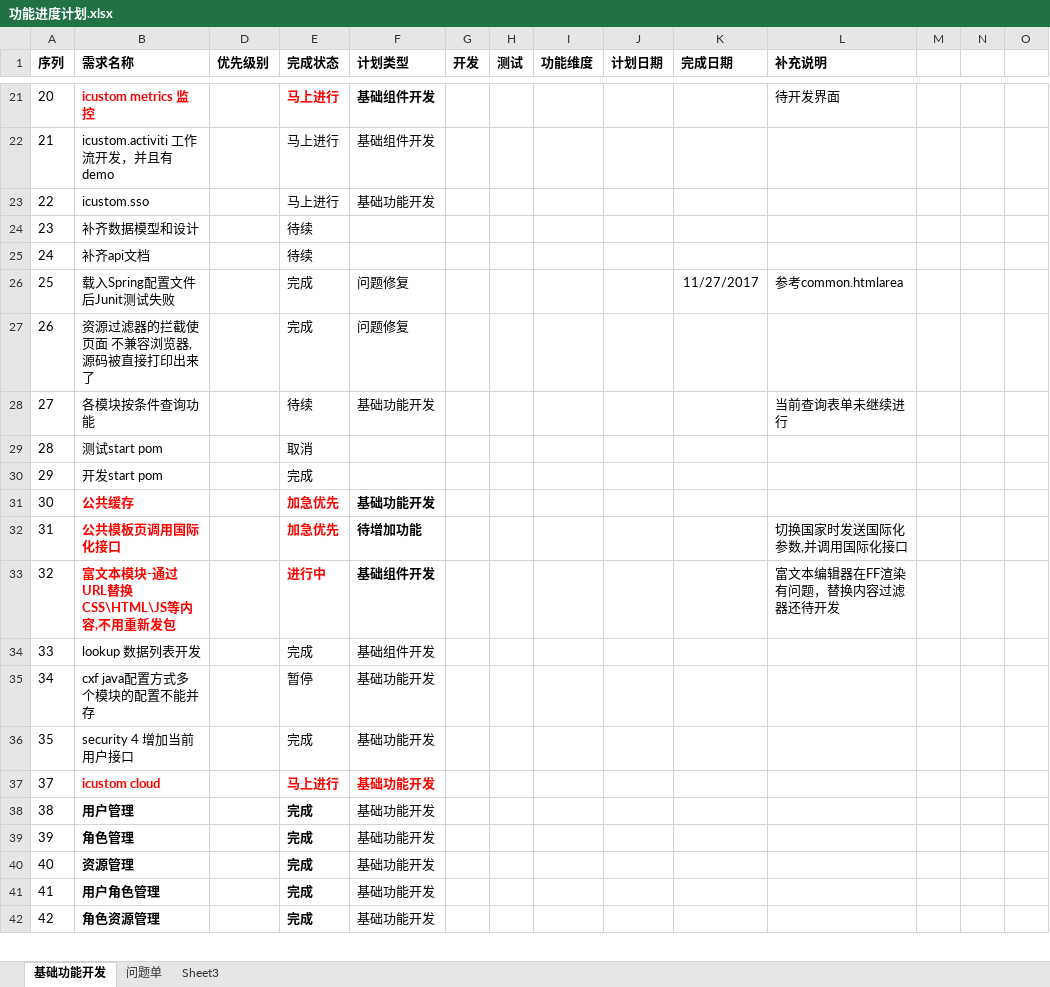
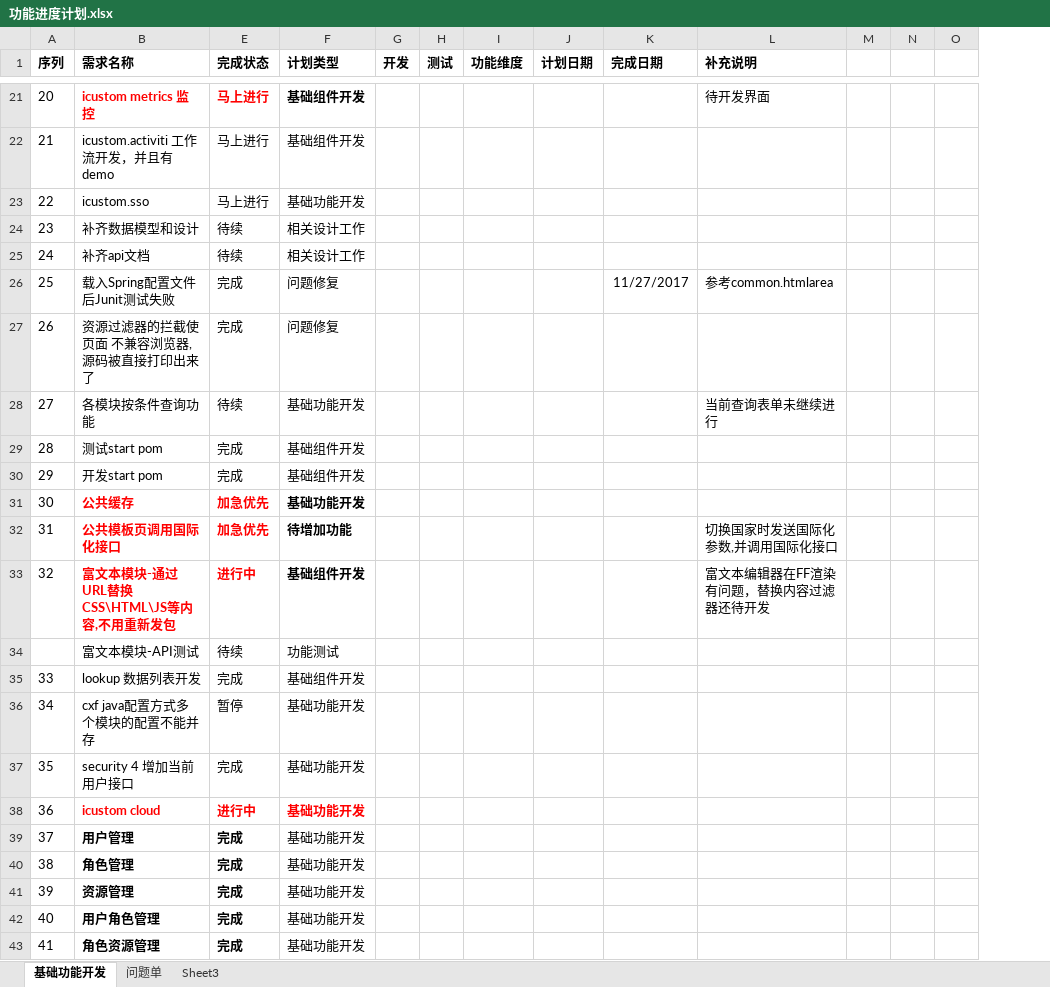
Before and after one commit to flash8627/icustom-BOOT, an Excel workbook: .documents/功能进度计划.xlsx, sheet 基础功能开发, drawn as a sheet; only a part is shown, gaps mark what is left out; values as stored, in another font and other column widths than the file's, no borders; table styles not drawn; removed rows and columns are numbered as before the commit, all else as after; rows hold the shown columns only; the diff covers the shown part only; the diff names each change by its address in the sheet, - before the commit and + after, or states it on an @@ line.

```diff
--- a/.documents/功能进度计划.xlsx (sheet 基础功能开发)
+++ b/.documents/功能进度计划.xlsx (sheet 基础功能开发)
@@ column D (优先级别) hidden, empty @@
-F24:F25 (计划类型): (empty)
+F24:F25 (计划类型): 相关设计工作
-E29 (完成状态): 取消
+E29 (完成状态): 完成
-F29:F30 (计划类型): (empty)
+F29:F30 (计划类型): 基础组件开发
+row 34:  | 富文本模块-API测试 | 待续 | 功能测试
@@ column A (序列) renumbered between rows 38 and 45 @@
-E38 (完成状态): 马上进行
+E38 (完成状态): 进行中
```
Also changed, not shown: 5 added rows and 11 edited cells elsewhere in this sheet, 8 other files.
